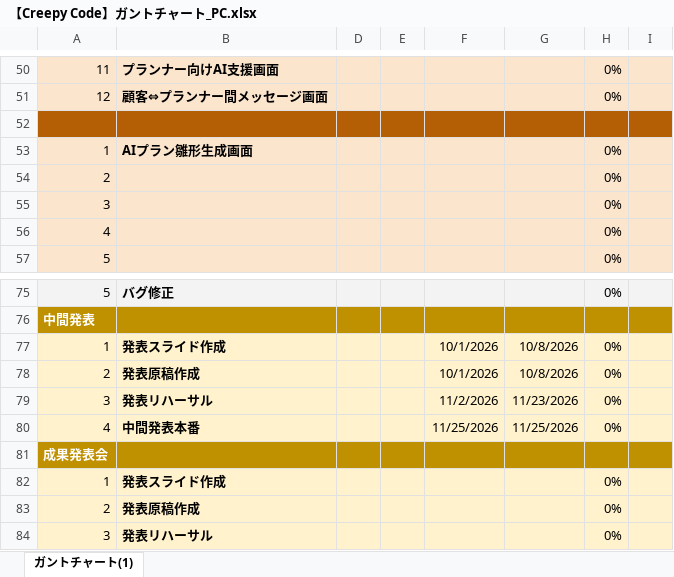
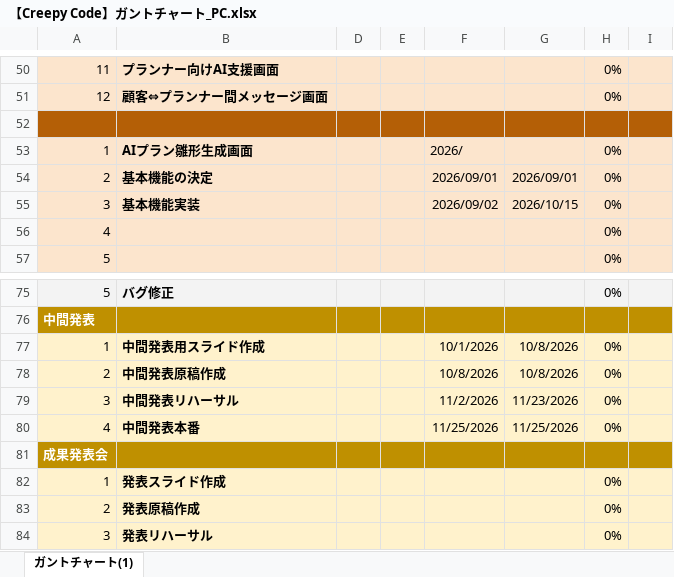
Before and after one commit to youkun1505-stack/Creepy-Code, an Excel workbook: docs/【Creepy Code】ガントチャート_PC.xlsx, sheet ガントチャート(1), drawn as a sheet; only a part is shown, gaps mark what is left out; values as stored, in another font and other column widths than the file's, no borders; conditional formats not drawn; the diff names each change by its address in the sheet, - before the commit and + after, or states it on an @@ line.

Commit message:
開始日、完了予定日を追加

```diff
--- a/docs/【Creepy Code】ガントチャート_PC.xlsx (sheet ガントチャート(1))
+++ b/docs/【Creepy Code】ガントチャート_PC.xlsx (sheet ガントチャート(1))
-F53: (empty)
+F53: 2026/
-B54: (empty)
+B54: 基本機能の決定
-F54: (empty)
+F54: 2026/09/01
-G54: (empty)
+G54: 2026/09/01
-B55: (empty)
+B55: 基本機能実装
-F55: (empty)
+F55: 2026/09/02
-G55: (empty)
+G55: 2026/10/15
-B77: 発表スライド作成
+B77: 中間発表用スライド作成
-B78: 発表原稿作成
+B78: 中間発表原稿作成
-F78: 10/1/2026
+F78: 10/8/2026
-B79: 発表リハーサル
+B79: 中間発表リハーサル
```
